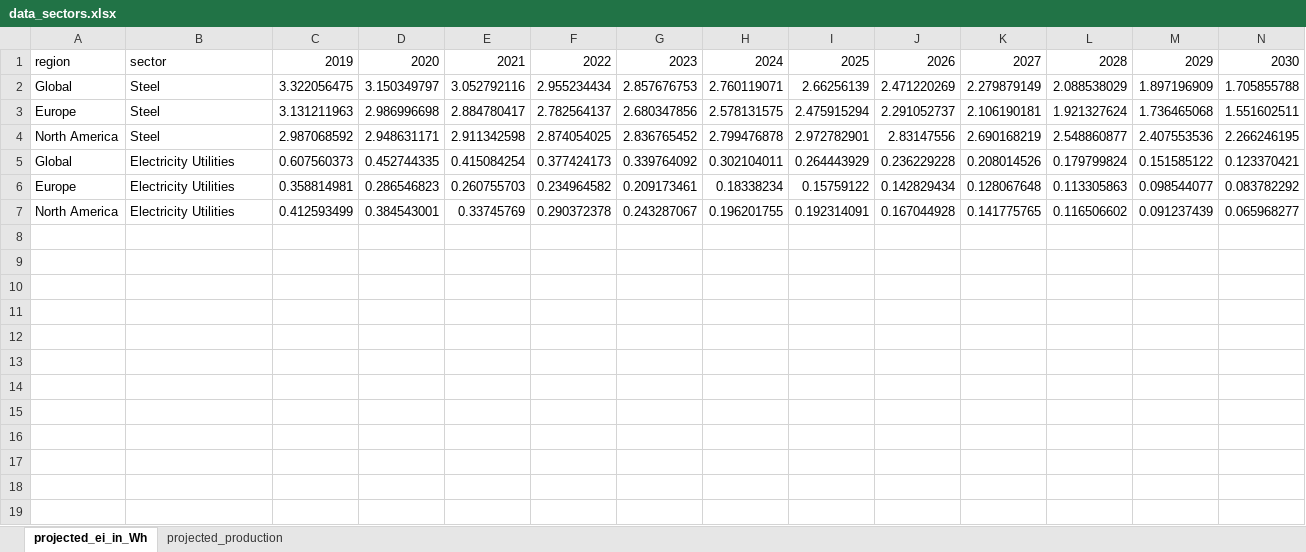
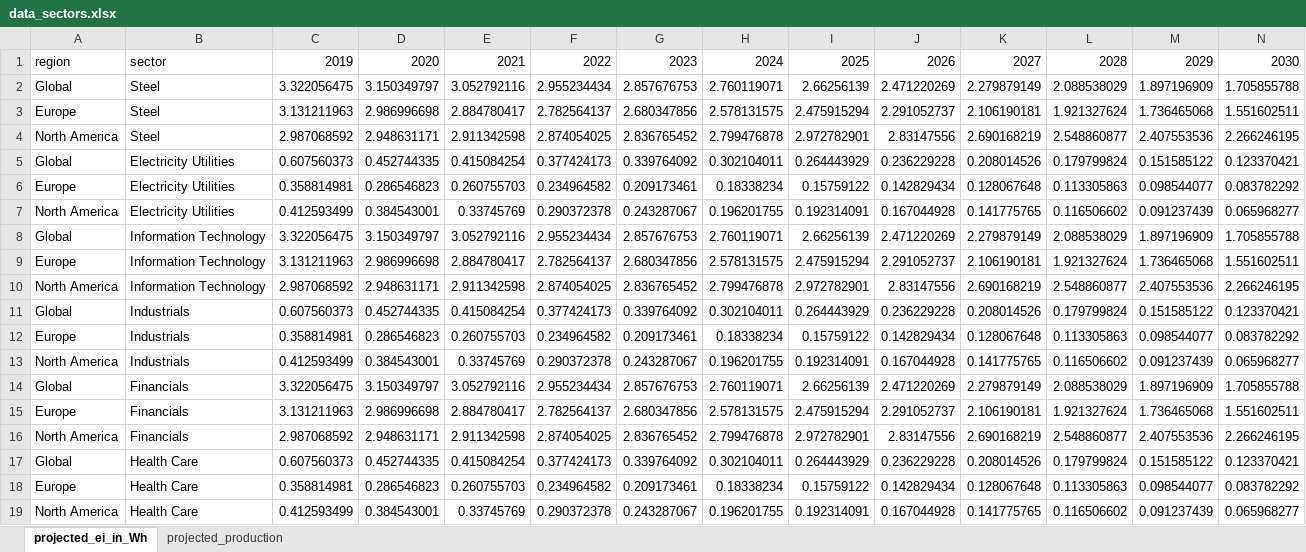
Before and after one commit to os-climate/ITR, an Excel workbook: examples/data/data_sectors.xlsx, sheet projected_ei_in_Wh, drawn as a sheet; only a part is shown; values as stored, in another font and other column widths than the file's, no borders; rows hold the shown columns only; the diff names each change by its address in the sheet, - before the commit and + after, or states it on an @@ line.

```diff
--- a/examples/data/data_sectors.xlsx (sheet projected_ei_in_Wh)
+++ b/examples/data/data_sectors.xlsx (sheet projected_ei_in_Wh)
+row 8: Global | Information Technology | 3.322056475 | 3.150349797 | 3.052792116 | 2.955234434 | 2.857676753 | 2.760119071 | 2.66256139 | 2.471220269 | 2.279879149 | 2.088538029 | 1.897196909 | 1.705855788
+row 9: Europe | Information Technology | 3.131211963 | 2.986996698 | 2.884780417 | 2.782564137 | 2.680347856 | 2.578131575 | 2.475915294 | 2.291052737 | 2.106190181 | 1.921327624 | 1.736465068 | 1.551602511
+row 10: North America | Information Technology | 2.987068592 | 2.948631171 | 2.911342598 | 2.874054025 | 2.836765452 | 2.799476878 | 2.972782901 | 2.83147556 | 2.690168219 | 2.548860877 | 2.407553536 | 2.266246195
+row 11: Global | Industrials | 0.607560373 | 0.452744335 | 0.415084254 | 0.377424173 | 0.339764092 | 0.302104011 | 0.264443929 | 0.236229228 | 0.208014526 | 0.179799824 | 0.151585122 | 0.123370421
+row 12: Europe | Industrials | 0.358814981 | 0.286546823 | 0.260755703 | 0.234964582 | 0.209173461 | 0.18338234 | 0.15759122 | 0.142829434 | 0.128067648 | 0.113305863 | 0.098544077 | 0.083782292
+row 13: North America | Industrials | 0.412593499 | 0.384543001 | 0.33745769 | 0.290372378 | 0.243287067 | 0.196201755 | 0.192314091 | 0.167044928 | 0.141775765 | 0.116506602 | 0.091237439 | 0.065968277
+row 14: Global | Financials | 3.322056475 | 3.150349797 | 3.052792116 | 2.955234434 | 2.857676753 | 2.760119071 | 2.66256139 | 2.471220269 | 2.279879149 | 2.088538029 | 1.897196909 | 1.705855788
+row 15: Europe | Financials | 3.131211963 | 2.986996698 | 2.884780417 | 2.782564137 | 2.680347856 | 2.578131575 | 2.475915294 | 2.291052737 | 2.106190181 | 1.921327624 | 1.736465068 | 1.551602511
+row 16: North America | Financials | 2.987068592 | 2.948631171 | 2.911342598 | 2.874054025 | 2.836765452 | 2.799476878 | 2.972782901 | 2.83147556 | 2.690168219 | 2.548860877 | 2.407553536 | 2.266246195
+row 17: Global | Health Care | 0.607560373 | 0.452744335 | 0.415084254 | 0.377424173 | 0.339764092 | 0.302104011 | 0.264443929 | 0.236229228 | 0.208014526 | 0.179799824 | 0.151585122 | 0.123370421
+row 18: Europe | Health Care | 0.358814981 | 0.286546823 | 0.260755703 | 0.234964582 | 0.209173461 | 0.18338234 | 0.15759122 | 0.142829434 | 0.128067648 | 0.113305863 | 0.098544077 | 0.083782292
+row 19: North America | Health Care | 0.412593499 | 0.384543001 | 0.33745769 | 0.290372378 | 0.243287067 | 0.196201755 | 0.192314091 | 0.167044928 | 0.141775765 | 0.116506602 | 0.091237439 | 0.065968277
```
Also changed, not shown: sheet projected_production, examples/data/data_provider_example.xlsx, 3 other files.
